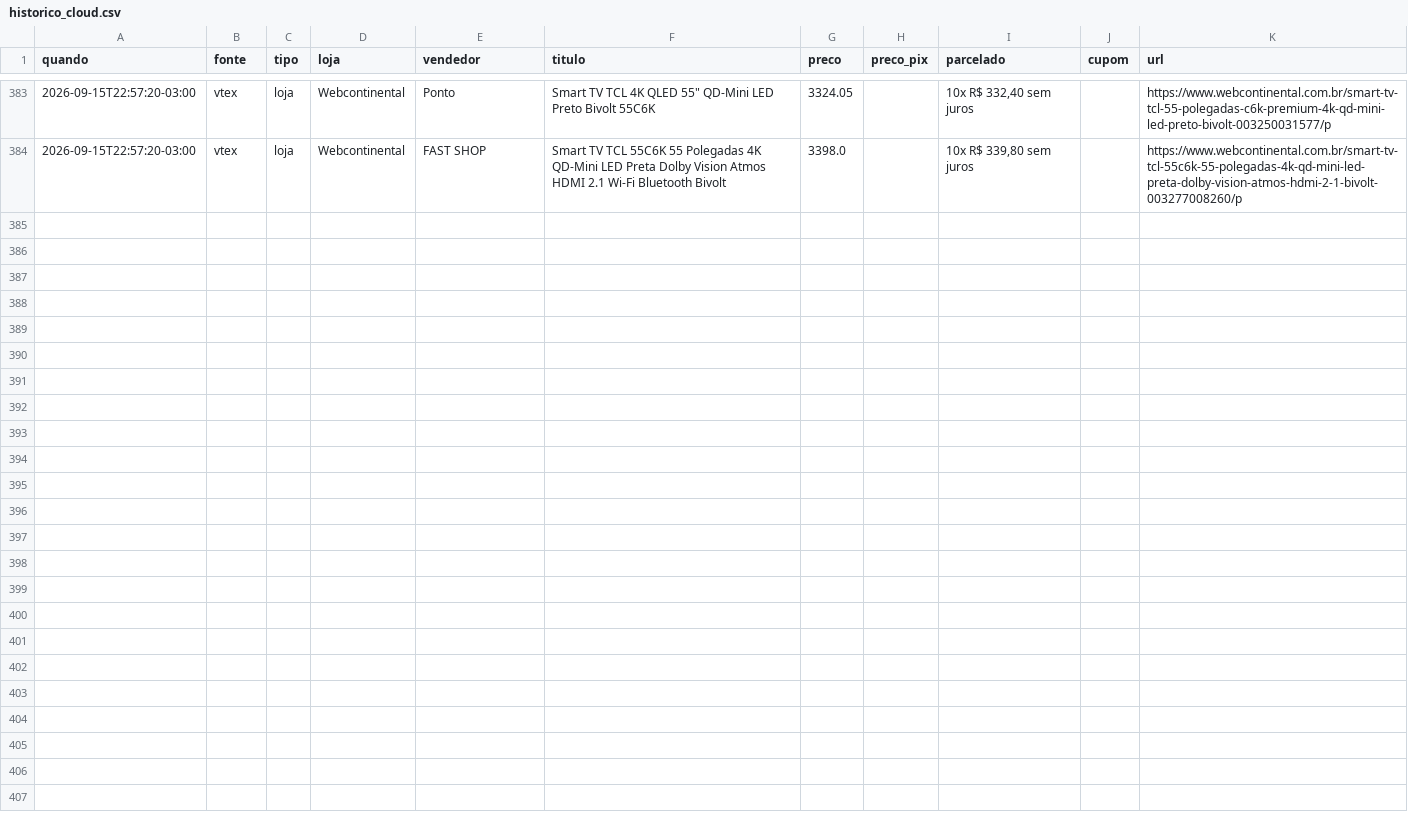
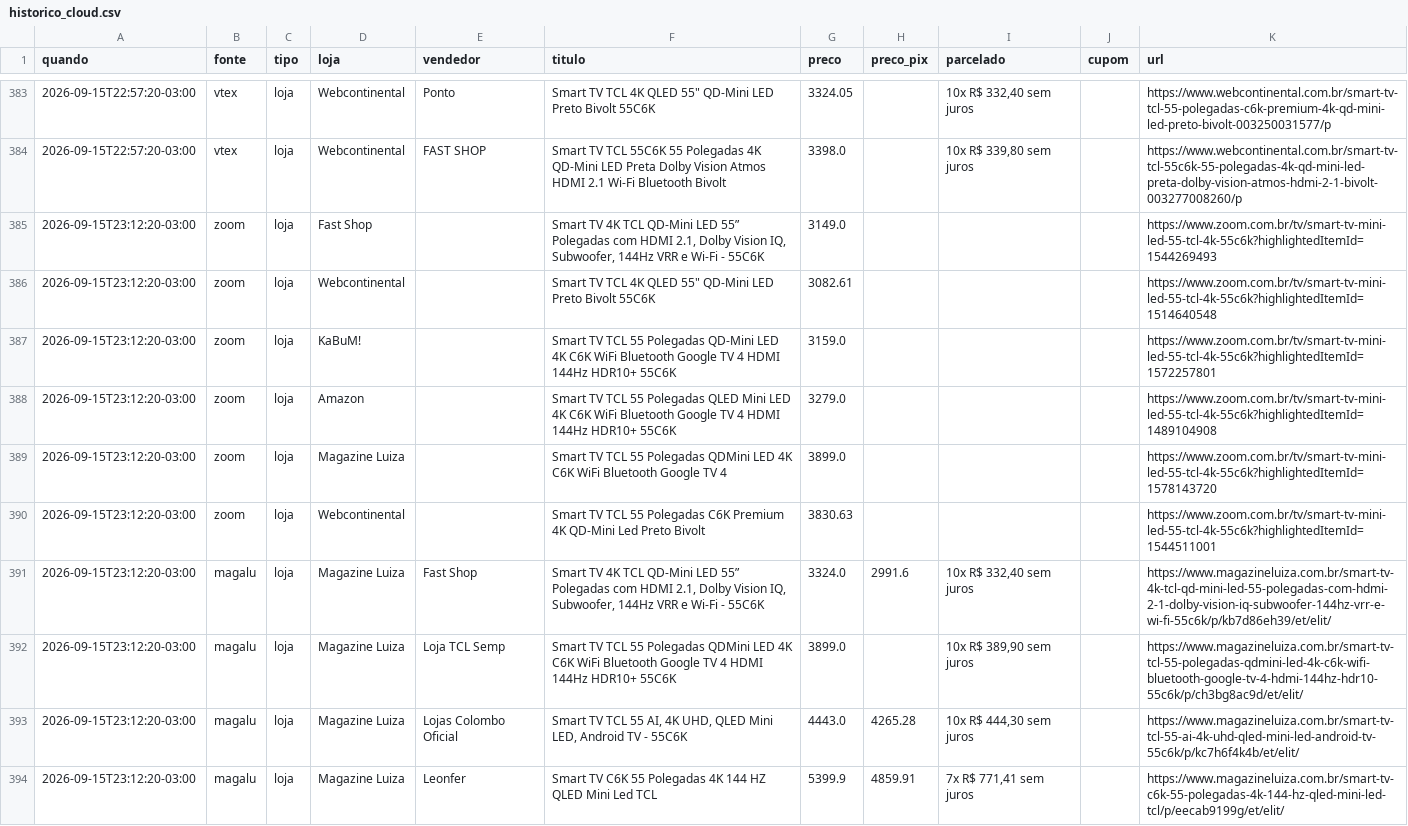
Before and after one commit to luisdfcalazans-dot/tcl-55c6k-monitor, a CSV file: docs/data/historico_cloud.csv, drawn as a sheet; only a part is shown, gaps mark what is left out; the diff covers the shown part only; the diff names each change by its address in the sheet, - before the commit and + after, or states it on an @@ line.

Commit message:
coleta cloud 2026-09-16 02:12

```diff
--- a/docs/data/historico_cloud.csv
+++ b/docs/data/historico_cloud.csv
+row 385: 2026-09-15T23:12:20-03:00 | zoom | loja | Fast Shop |  | Smart TV 4K TCL QD-Mini LED 55” Polegadas com HDMI 2.1, Dolby Vision IQ, Subwoofer, 144Hz VRR e Wi-Fi - 55C6K | 3149.0 |  |  |  | https://www.zoom.com.br/tv/smart-tv-mini-led-55-tcl-4k-55c6k?highlightedItemId=1544269493
+row 386: 2026-09-15T23:12:20-03:00 | zoom | loja | Webcontinental |  | Smart TV TCL 4K QLED 55" QD-Mini LED Preto Bivolt 55C6K | 3082.61 |  |  |  | https://www.zoom.com.br/tv/smart-tv-mini-led-55-tcl-4k-55c6k?highlightedItemId=1514640548
+row 387: 2026-09-15T23:12:20-03:00 | zoom | loja | KaBuM! |  | Smart TV TCL 55 Polegadas QD-Mini LED 4K C6K WiFi Bluetooth Google TV 4 HDMI 144Hz HDR10+ 55C6K | 3159.0 |  |  |  | https://www.zoom.com.br/tv/smart-tv-mini-led-55-tcl-4k-55c6k?highlightedItemId=1572257801
+row 388: 2026-09-15T23:12:20-03:00 | zoom | loja | Amazon |  | Smart TV TCL 55 Polegadas QLED Mini LED 4K C6K WiFi Bluetooth Google TV 4 HDMI 144Hz HDR10+ 55C6K | 3279.0 |  |  |  | https://www.zoom.com.br/tv/smart-tv-mini-led-55-tcl-4k-55c6k?highlightedItemId=1489104908
+row 389: 2026-09-15T23:12:20-03:00 | zoom | loja | Magazine Luiza |  | Smart TV TCL 55 Polegadas QDMini LED 4K C6K WiFi Bluetooth Google TV 4 | 3899.0 |  |  |  | https://www.zoom.com.br/tv/smart-tv-mini-led-55-tcl-4k-55c6k?highlightedItemId=1578143720
+row 390: 2026-09-15T23:12:20-03:00 | zoom | loja | Webcontinental |  | Smart TV TCL 55 Polegadas C6K Premium 4K QD-Mini Led Preto Bivolt | 3830.63 |  |  |  | https://www.zoom.com.br/tv/smart-tv-mini-led-55-tcl-4k-55c6k?highlightedItemId=1544511001
+row 391: 2026-09-15T23:12:20-03:00 | magalu | loja | Magazine Luiza | Fast Shop | Smart TV 4K TCL QD-Mini LED 55” Polegadas com HDMI 2.1, Dolby Vision IQ, Subwoofer, 144Hz VRR e Wi-Fi - 55C6K | 3324.0 | 2991.6 | 10x R$ 332,40 sem juros |  | https://www.magazineluiza.com.br/smart-tv-4k-tcl-qd-mini-led-55-polegadas-com-hdmi-2-1-dolby-vision-iq-subwoofer-144hz-vrr-e-wi-fi-55c6k/p/kb7d86eh39/et/elit/
+row 392: 2026-09-15T23:12:20-03:00 | magalu | loja | Magazine Luiza | Loja TCL Semp | Smart TV TCL 55 Polegadas QDMini LED 4K C6K WiFi Bluetooth Google TV 4 HDMI 144Hz HDR10+ 55C6K | 3899.0 |  | 10x R$ 389,90 sem juros |  | https://www.magazineluiza.com.br/smart-tv-tcl-55-polegadas-qdmini-led-4k-c6k-wifi-bluetooth-google-tv-4-hdmi-144hz-hdr10-55c6k/p/ch3bg8ac9d/et/elit/
+row 393: 2026-09-15T23:12:20-03:00 | magalu | loja | Magazine Luiza | Lojas Colombo Oficial | Smart TV TCL 55 AI, 4K UHD, QLED Mini LED, Android TV - 55C6K | 4443.0 | 4265.28 | 10x R$ 444,30 sem juros |  | https://www.magazineluiza.com.br/smart-tv-tcl-55-ai-4k-uhd-qled-mini-led-android-tv-55c6k/p/kc7h6f4k4b/et/elit/
+row 394: 2026-09-15T23:12:20-03:00 | magalu | loja | Magazine Luiza | Leonfer | Smart TV C6K 55 Polegadas 4K 144 HZ QLED Mini Led TCL | 5399.9 | 4859.91 | 7x R$ 771,41 sem juros |  | https://www.magazineluiza.com.br/smart-tv-c6k-55-polegadas-4k-144-hz-qled-mini-led-tcl/p/eecab9199g/et/elit/
```
Also changed, not shown: 10 added rows elsewhere in this file, 2 other files.
